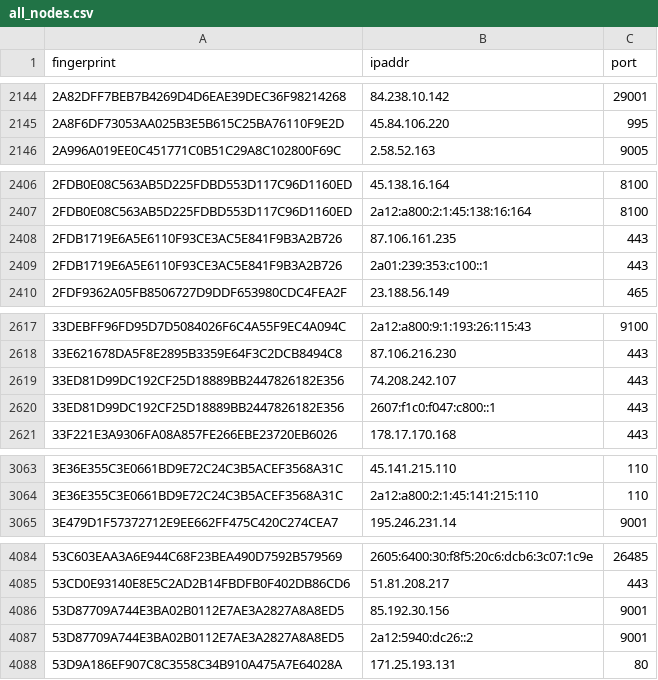
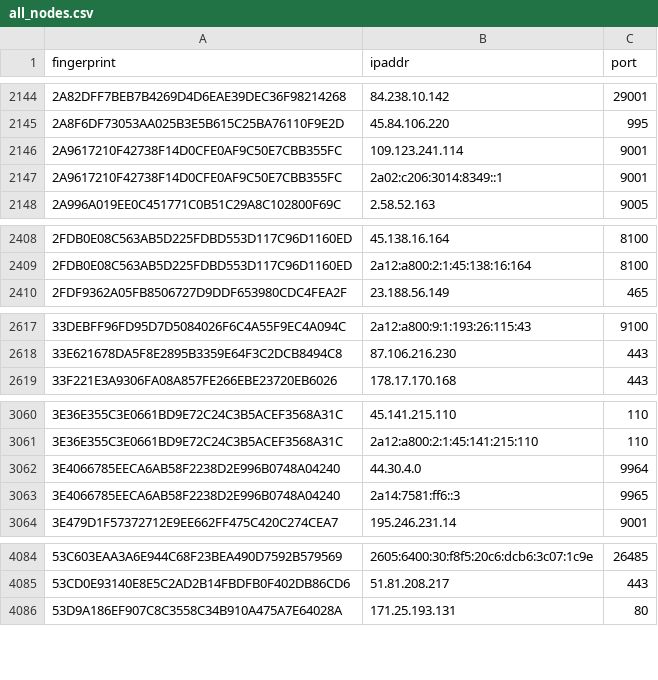
Before and after one commit to 0xPratikPatil/peel-the-net, a CSV file: dataset/all_nodes.csv, drawn as a sheet; only a part is shown, gaps mark what is left out; the diff covers the shown part only.

Commit message:
chore(dataset): update tor nodes [CI]

```diff
--- a/dataset/all_nodes.csv
+++ b/dataset/all_nodes.csv
@@ -2145,2 +2145,4 @@ fingerprint,ipaddr,port
 2A8F6DF73053AA025B3E5B615C25BA76110F9E2D,45.84.106.220,995
+2A9617210F42738F14D0CFE0AF9C50E7CBB355FC,109.123.241.114,9001
+2A9617210F42738F14D0CFE0AF9C50E7CBB355FC,2a02:c206:3014:8349::1,9001
 2A996A019EE0C451771C0B51C29A8C102800F69C,2.58.52.163,9005
@@ -2407,4 +2409,2 @@ fingerprint,ipaddr,port
 2FDB0E08C563AB5D225FDBD553D117C96D1160ED,2a12:a800:2:1:45:138:16:164,8100
-2FDB1719E6A5E6110F93CE3AC5E841F9B3A2B726,87.106.161.235,443
-2FDB1719E6A5E6110F93CE3AC5E841F9B3A2B726,2a01:239:353:c100::1,443
 2FDF9362A05FB8506727D9DDF653980CDC4FEA2F,23.188.56.149,465
@@ -2618,4 +2618,2 @@ fingerprint,ipaddr,port
 33E621678DA5F8E2895B3359E64F3C2DCB8494C8,87.106.216.230,443
-33ED81D99DC192CF25D18889BB2447826182E356,74.208.242.107,443
-33ED81D99DC192CF25D18889BB2447826182E356,2607:f1c0:f047:c800::1,443
 33F221E3A9306FA08A857FE266EBE23720EB6026,178.17.170.168,443
@@ -3064,2 +3061,4 @@ fingerprint,ipaddr,port
 3E36E355C3E0661BD9E72C24C3B5ACEF3568A31C,2a12:a800:2:1:45:141:215:110,110
+3E4066785EECA6AB58F2238D2E996B0748A04240,44.30.4.0,9964
+3E4066785EECA6AB58F2238D2E996B0748A04240,2a14:7581:ff6::3,9965
 3E479D1F57372712E9EE662FF475C420C274CEA7,195.246.231.14,9001
@@ -4085,4 +4085,2 @@ fingerprint,ipaddr,port
 53CD0E93140E8E5C2AD2B14FBDFB0F402DB86CD6,51.81.208.217,443
-53D87709A744E3BA02B0112E7AE3A2827A8A8ED5,85.192.30.156,9001
-53D87709A744E3BA02B0112E7AE3A2827A8A8ED5,2a12:5940:dc26::2,9001
 53D9A186EF907C8C3558C34B910A475A7E64028A,171.25.193.131,80
```
Also changed, not shown: 30 added rows, 19 removed rows and 4 edited cells elsewhere in this file, dataset/exit_nodes.csv, dataset/guard_nodes.csv, 3 other files.
